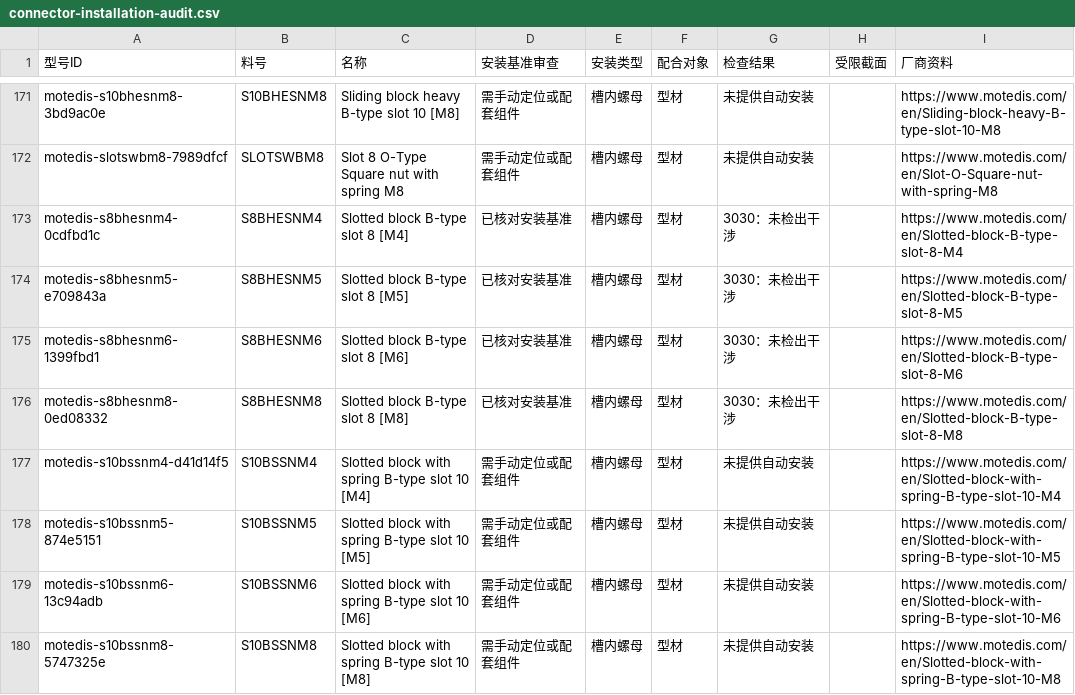
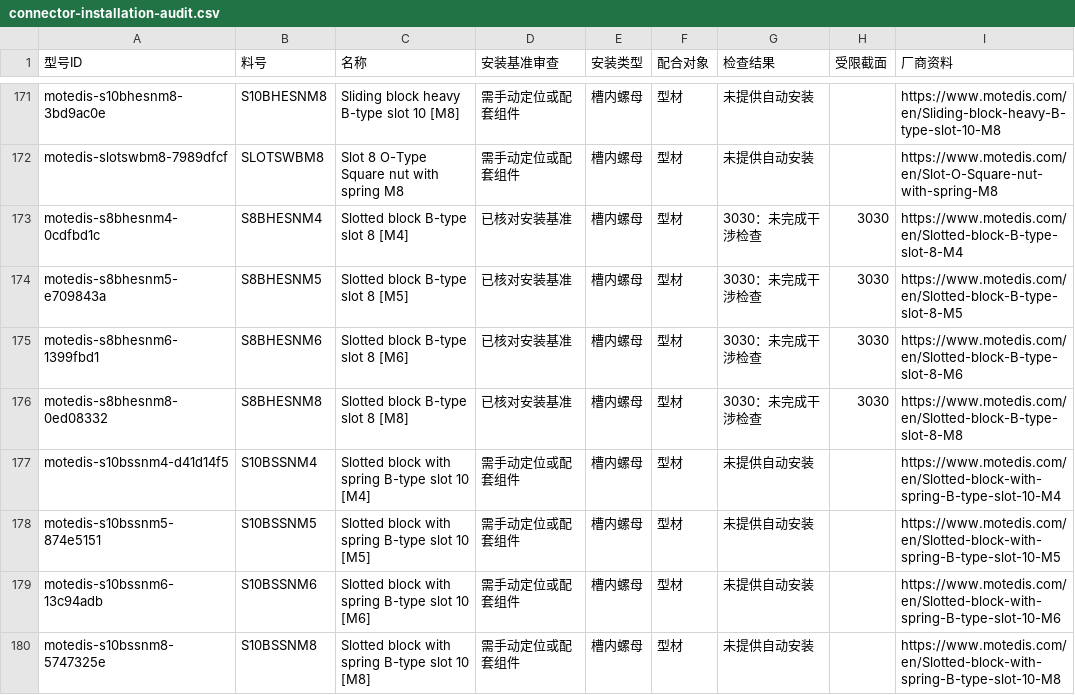
Before and after one commit to aporicho/solidcraft, a CSV file: enhancements/connector-installation-audit.csv, drawn as a sheet; only a part is shown, gaps mark what is left out; the diff covers the shown part only.

```diff
--- a/enhancements/connector-installation-audit.csv
+++ b/enhancements/connector-installation-audit.csv
@@ -172,6 +172,6 @@ motedis-s10bhesnm8-3bd9ac0e,S10BHESNM8,Sliding block heavy B-type slot 10 [M8],
 motedis-slotswbm8-7989dfcf,SLOTSWBM8,Slot 8 O-Type Square nut with spring M8,需手动定位或配套组件,槽内螺母,型材,未提供自动安装,,https://www.motedis.com/en/Slot-O-Square-nut-with-spring-M8
-motedis-s8bhesnm4-0cdfbd1c,S8BHESNM4,Slotted block B-type slot 8 [M4],已核对安装基准,槽内螺母,型材,3030：未检出干涉,,https://www.motedis.com/en/Slotted-block-B-type-slot-8-M4
-motedis-s8bhesnm5-e709843a,S8BHESNM5,Slotted block B-type slot 8 [M5],已核对安装基准,槽内螺母,型材,3030：未检出干涉,,https://www.motedis.com/en/Slotted-block-B-type-slot-8-M5
-motedis-s8bhesnm6-1399fbd1,S8BHESNM6,Slotted block B-type slot 8 [M6],已核对安装基准,槽内螺母,型材,3030：未检出干涉,,https://www.motedis.com/en/Slotted-block-B-type-slot-8-M6
-motedis-s8bhesnm8-0ed08332,S8BHESNM8,Slotted block B-type slot 8 [M8],已核对安装基准,槽内螺母,型材,3030：未检出干涉,,https://www.motedis.com/en/Slotted-block-B-type-slot-8-M8
+motedis-s8bhesnm4-0cdfbd1c,S8BHESNM4,Slotted block B-type slot 8 [M4],已核对安装基准,槽内螺母,型材,3030：未完成干涉检查,3030,https://www.motedis.com/en/Slotted-block-B-type-slot-8-M4
+motedis-s8bhesnm5-e709843a,S8BHESNM5,Slotted block B-type slot 8 [M5],已核对安装基准,槽内螺母,型材,3030：未完成干涉检查,3030,https://www.motedis.com/en/Slotted-block-B-type-slot-8-M5
+motedis-s8bhesnm6-1399fbd1,S8BHESNM6,Slotted block B-type slot 8 [M6],已核对安装基准,槽内螺母,型材,3030：未完成干涉检查,3030,https://www.motedis.com/en/Slotted-block-B-type-slot-8-M6
+motedis-s8bhesnm8-0ed08332,S8BHESNM8,Slotted block B-type slot 8 [M8],已核对安装基准,槽内螺母,型材,3030：未完成干涉检查,3030,https://www.motedis.com/en/Slotted-block-B-type-slot-8-M8
 motedis-s10bssnm4-d41d14f5,S10BSSNM4,Slotted block with spring B-type slot 10 [M4],需手动定位或配套组件,槽内螺母,型材,未提供自动安装,,https://www.motedis.com/en/Slotted-block-with-spring-B-type-slot-10-M4
```
Also changed, not shown: 42 edited cells elsewhere in this file, 10 other files.
